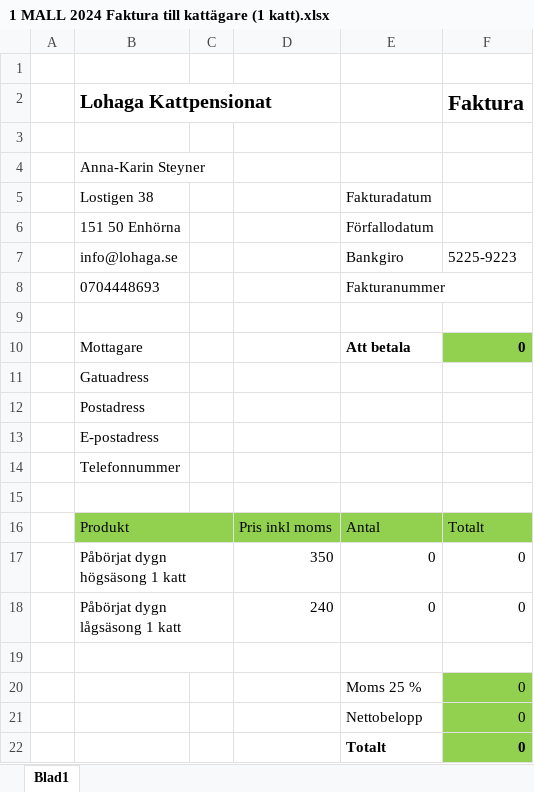
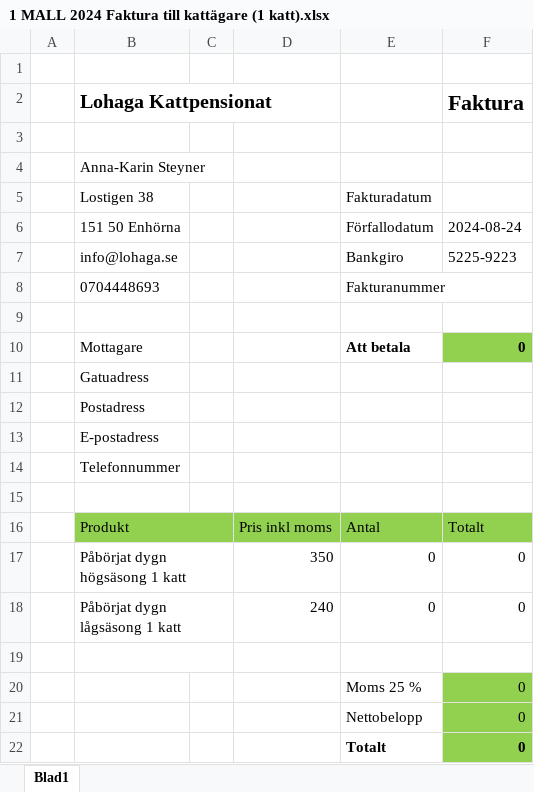
Before and after one commit to Estrid4Ever/invoiceReminder, an Excel workbook: 1 MALL 2024 Faktura till kattägare (1 katt).xlsx, sheet Blad1, drawn as a sheet; values as stored, in another font and other column widths than the file's, no borders; the diff names each change by its address in the sheet, - before the commit and + after, or states it on an @@ line.

```diff
--- a/1 MALL 2024 Faktura till kattägare (1 katt).xlsx (sheet Blad1)
+++ b/1 MALL 2024 Faktura till kattägare (1 katt).xlsx (sheet Blad1)
-F6 (Faktura): (empty)
+F6 (Faktura): 2024-08-24
```
Also changed, not shown: 8 other files.
